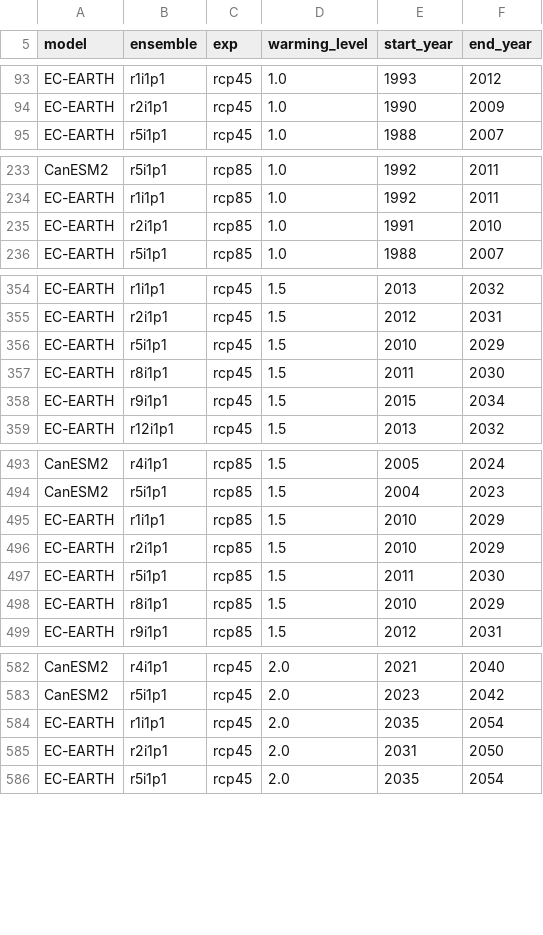
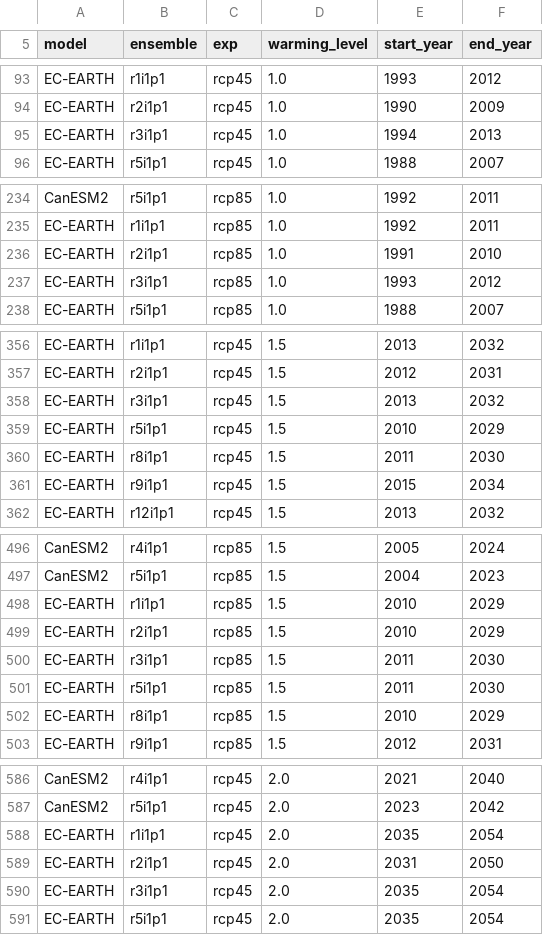
Before and after one commit to mathause/cmip_warming_levels, a CSV file: warming_levels/cmip5_all_ens/csv/cmip5_warming_levels_all_ens_1850_1900.csv, drawn as a sheet; only a part is shown, gaps mark what is left out; the diff covers the shown part only.

Commit message:
add EC-EARTH r3i1p1

```diff
--- a/warming_levels/cmip5_all_ens/csv/cmip5_warming_levels_all_ens_1850_1900.csv
+++ b/warming_levels/cmip5_all_ens/csv/cmip5_warming_levels_all_ens_1850_1900.csv
@@ -94,2 +94,3 @@ EC-EARTH, r1i1p1, rcp45, 1.0, 1993, 2012
 EC-EARTH, r2i1p1, rcp45, 1.0, 1990, 2009
+EC-EARTH, r3i1p1, rcp45, 1.0, 1994, 2013
 EC-EARTH, r5i1p1, rcp45, 1.0, 1988, 2007
@@ -235,2 +236,3 @@ EC-EARTH, r1i1p1, rcp85, 1.0, 1992, 2011
 EC-EARTH, r2i1p1, rcp85, 1.0, 1991, 2010
+EC-EARTH, r3i1p1, rcp85, 1.0, 1993, 2012
 EC-EARTH, r5i1p1, rcp85, 1.0, 1988, 2007
@@ -355,2 +357,3 @@ EC-EARTH, r1i1p1, rcp45, 1.5, 2013, 2032
 EC-EARTH, r2i1p1, rcp45, 1.5, 2012, 2031
+EC-EARTH, r3i1p1, rcp45, 1.5, 2013, 2032
 EC-EARTH, r5i1p1, rcp45, 1.5, 2010, 2029
@@ -496,2 +499,3 @@ EC-EARTH, r1i1p1, rcp85, 1.5, 2010, 2029
 EC-EARTH, r2i1p1, rcp85, 1.5, 2010, 2029
+EC-EARTH, r3i1p1, rcp85, 1.5, 2011, 2030
 EC-EARTH, r5i1p1, rcp85, 1.5, 2011, 2030
@@ -585,2 +589,3 @@ EC-EARTH, r1i1p1, rcp45, 2.0, 2035, 2054
 EC-EARTH, r2i1p1, rcp45, 2.0, 2031, 2050
+EC-EARTH, r3i1p1, rcp45, 2.0, 2035, 2054
 EC-EARTH, r5i1p1, rcp45, 2.0, 2035, 2054
```
Also changed, not shown: 5 added rows and 1 edited cell elsewhere in this file, warming_levels/cmip5_all_ens/csv/cmip5_warming_levels_all_ens_1850_1900_no_bounds_check.csv, warming_levels/cmip5_all_ens/csv/cmip5_warming_levels_all_ens_1861_1900.csv, 6 other files.
